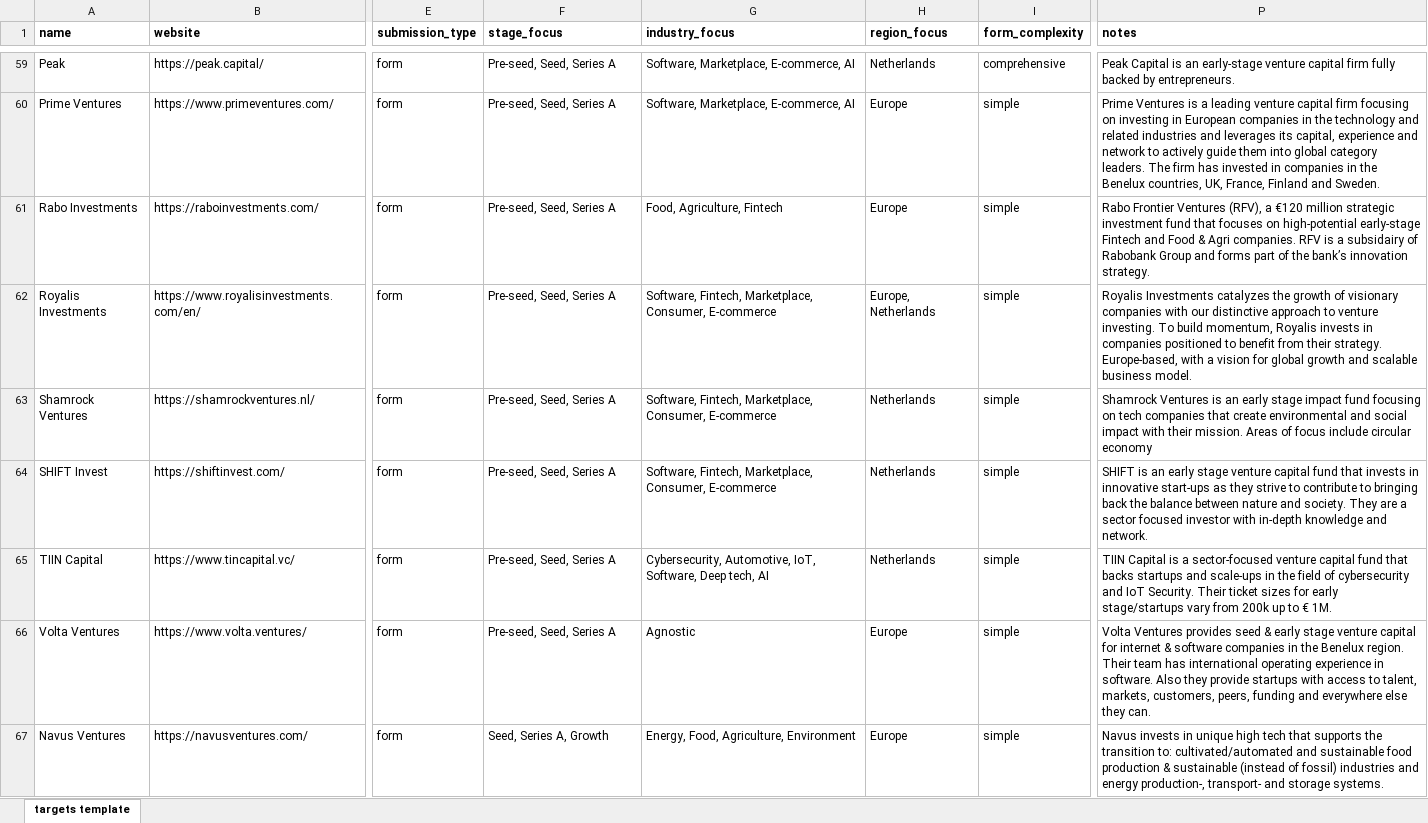
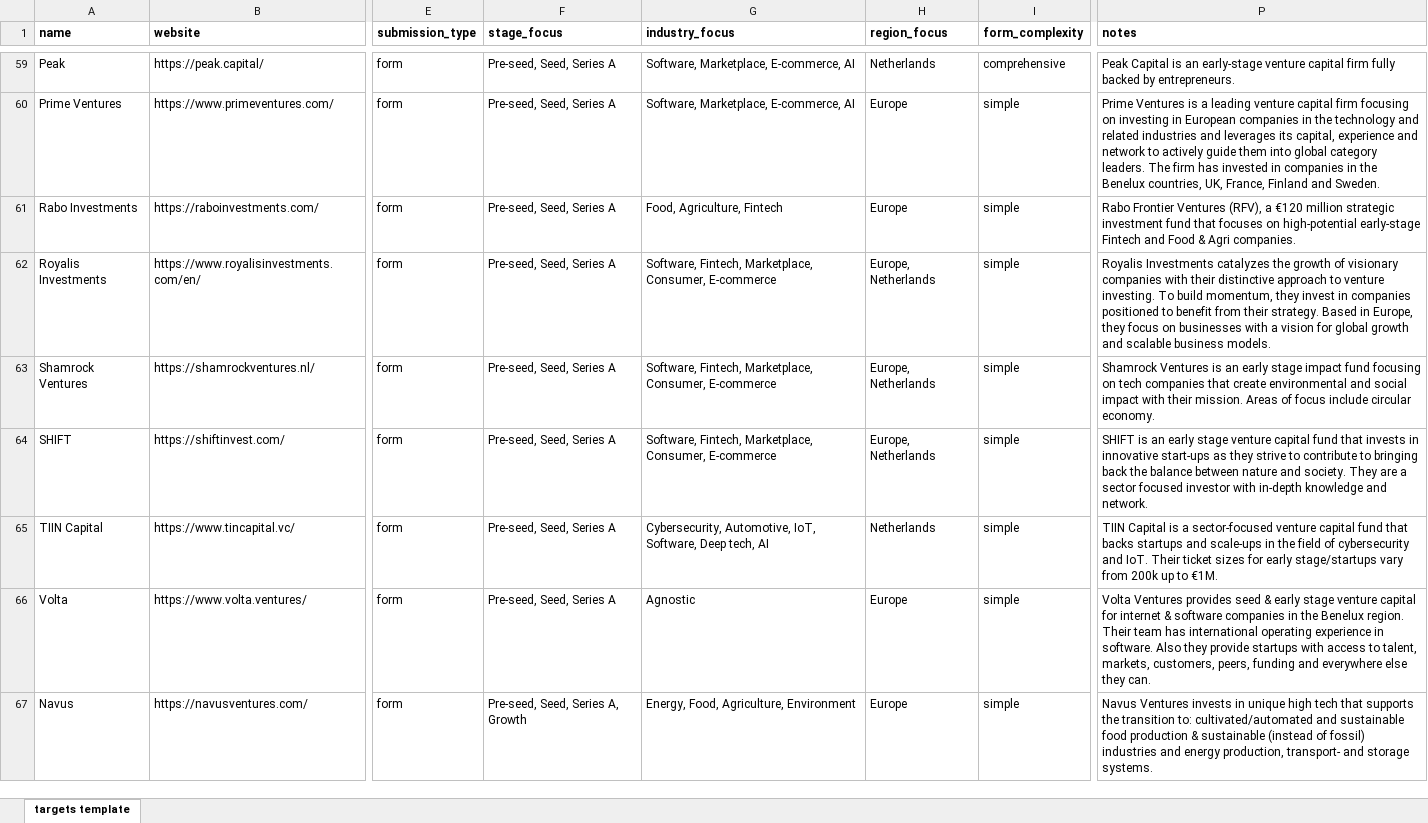
Before and after one commit to babacardot/suparaise, an Excel workbook: src/lib/scripts/seed-data/production/targets.xlsx, sheet targets template, drawn as a sheet; only a part is shown, gaps mark what is left out; values as stored, in another font and other column widths than the file's, no borders; the diff covers the shown part only; the diff names each change by its address in the sheet, - before the commit and + after, or states it on an @@ line.

```diff
--- a/src/lib/scripts/seed-data/production/targets.xlsx (sheet targets template)
+++ b/src/lib/scripts/seed-data/production/targets.xlsx (sheet targets template)
-P61 (notes): …Agri companies. RFV is a subsidairy of Rabobank Group and forms part of the bank’s innovation strategy.
+P61 (notes): …Agri companies.
-P62 (notes): …companies with our distinctive approach to venture investing. To build momentum, Royalis invests in companies positioned to benefit from their strategy. Europe-based, with a vision for global growth and scalable business model.
+P62 (notes): …companies with their distinctive approach to venture investing. To build momentum, they invest in companies positioned to benefit from their strategy. Based in Europe, they focus on businesses with a vision for global growth and scalable business models.
-H63:H64 (region_focus): Netherlands
+H63:H64 (region_focus): Europe, Netherlands
-P63 (notes): …include circular economy
+P63 (notes): …include circular economy.
-A64 (name): SHIFT Invest
+A64 (name): SHIFT
-P65 (notes): …cybersecurity and IoT Security. Their ticket sizes for early stage/startups vary from 200k up to € 1M.
+P65 (notes): …cybersecurity and IoT. Their ticket sizes for early stage/startups vary from 200k up to €1M.
-A66 (name): Volta Ventures
+A66 (name): Volta
-A67 (name): Navus Ventures
+A67 (name): Navus
-F67 (stage_focus): Seed, Series A, Growth
+F67 (stage_focus): Pre-seed, Seed, Series A, Growth
-P67 (notes): Navus invests in unique high tech that supports the transition to: cultivated/automated and sustainable food production & sustainable (instead of fossil) industries and energy production-, transport- and…
+P67 (notes): Navus Ventures invests in unique high tech that supports the transition to: cultivated/automated and sustainable food production & sustainable (instead of fossil) industries and energy production, transport- and…
```
Also changed, not shown: 2 added rows, 197 edited cells and cell formats elsewhere in this sheet, src/lib/scripts/seed-data/production/accelerators.xlsx, 13 other files.
